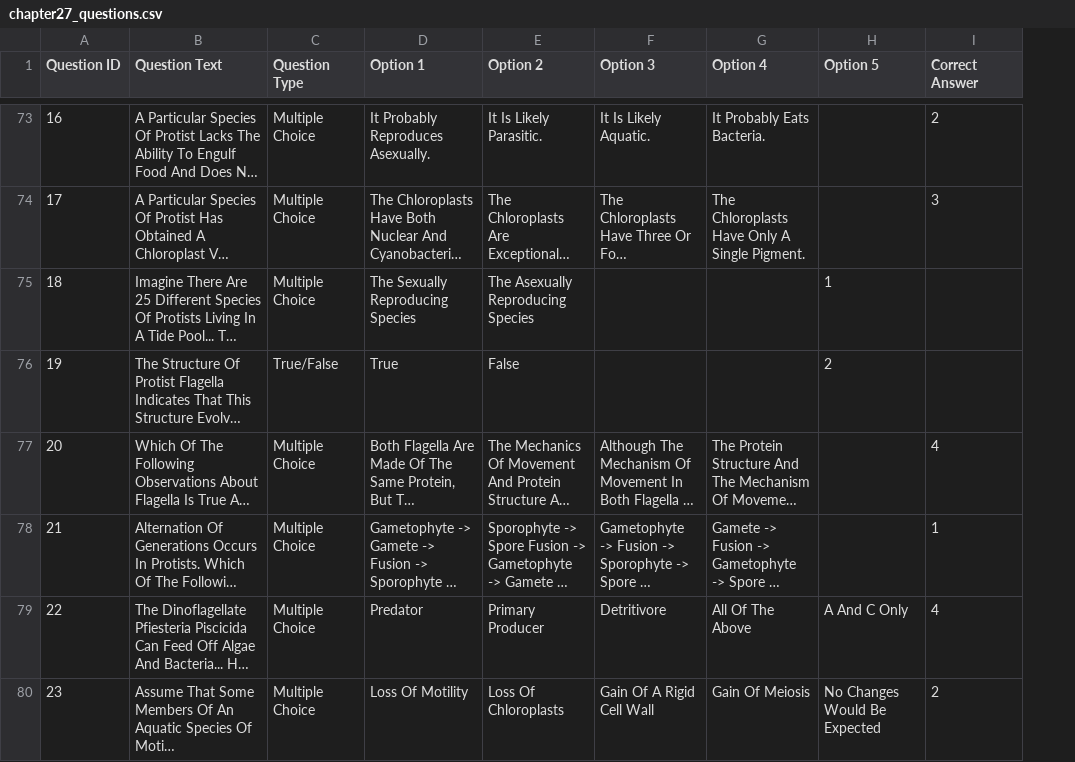
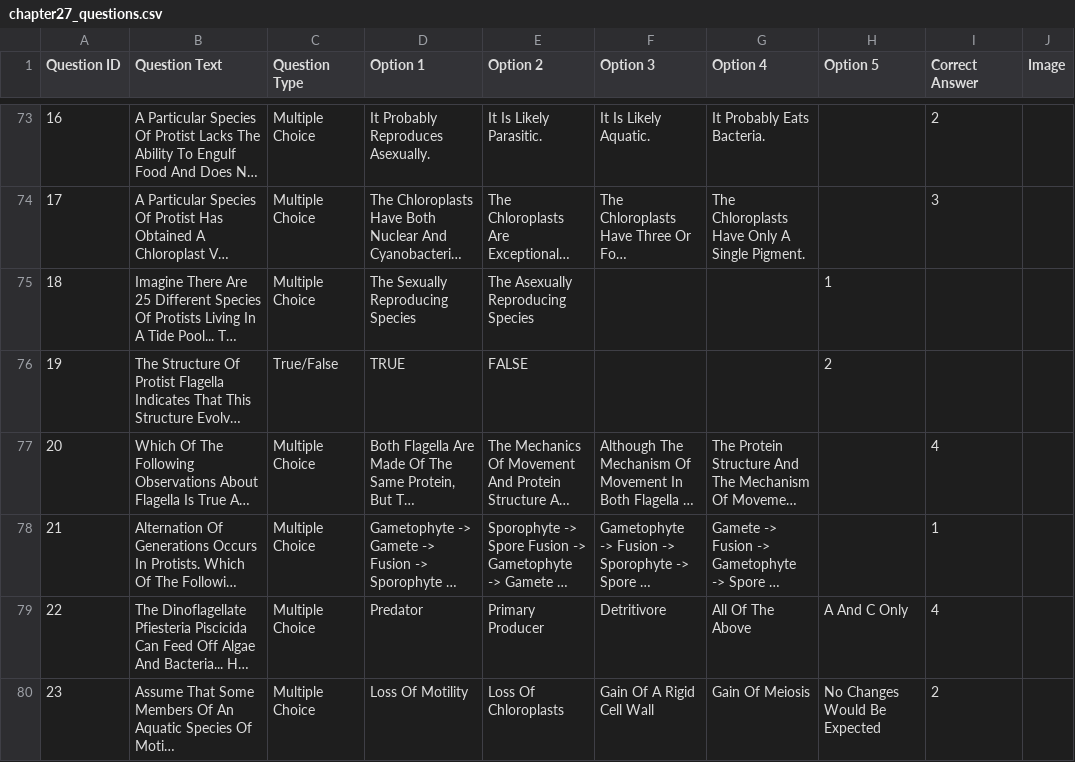
Before and after one commit to lask2026/biol112, a CSV file: chapter27_questions.csv, drawn as a sheet; only a part is shown, gaps mark what is left out; long unchanged cells end in …; the diff covers the shown part only; the diff names each change by its address in the sheet, - before the commit and + after, or states it on an @@ line.

```diff
--- a/chapter27_questions.csv
+++ b/chapter27_questions.csv
+column J (Image), empty
-D76 (Option 1): True
+D76 (Option 1): TRUE
-E76 (Option 2): False
+E76 (Option 2): FALSE
```
Also changed, not shown: 1 added row, 1 removed row and 88 edited cells elsewhere in this file, 17 other files.
